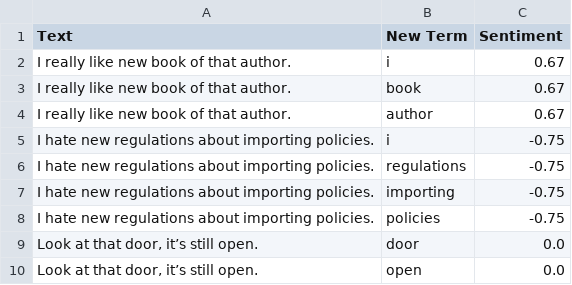
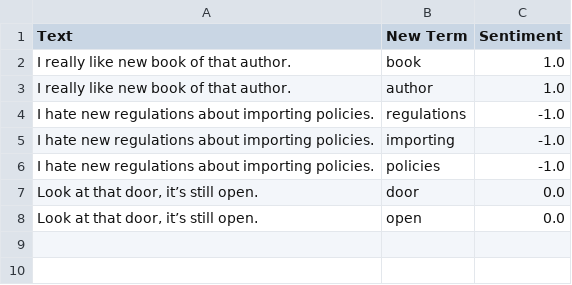
Before and after one commit to Fatih0234/bi-sentiment-analysis, a CSV file: sentiments_new.csv, drawn as a sheet.

```diff
--- a/sentiments_new.csv
+++ b/sentiments_new.csv
@@ -1,9 +1,7 @@
 Text,New Term,Sentiment
-I really like new book of that author.,i,0.67
-I really like new book of that author.,book,0.67
-I really like new book of that author.,author,0.67
-I hate new regulations about importing policies.,i,-0.75
-I hate new regulations about importing policies.,regulations,-0.75
-I hate new regulations about importing policies.,importing,-0.75
-I hate new regulations about importing policies.,policies,-0.75
+I really like new book of that author.,book,1.0
+I really like new book of that author.,author,1.0
+I hate new regulations about importing policies.,regulations,-1.0
+I hate new regulations about importing policies.,importing,-1.0
+I hate new regulations about importing policies.,policies,-1.0
 "Look at that door, it’s still open.",door,0.0
```
Also changed, not shown: 5 other files.
